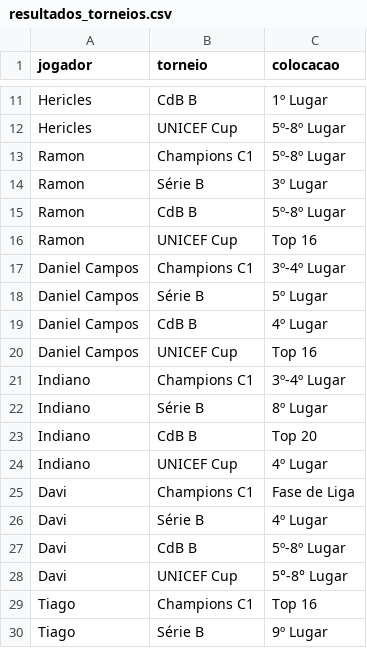
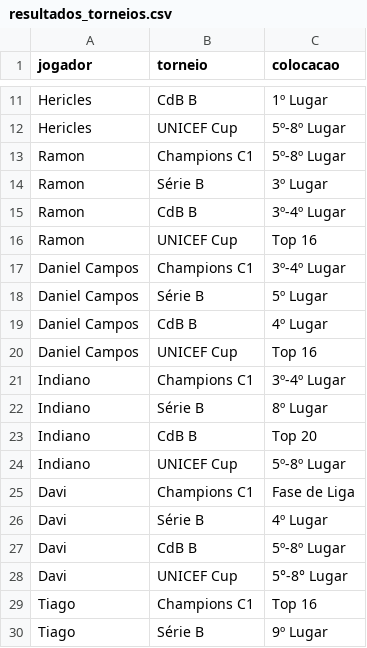
Before and after one commit to juanverdan/elo-league-manager, a CSV file: resultados_torneios.csv, drawn as a sheet; only a part is shown, gaps mark what is left out.

```diff
--- a/resultados_torneios.csv
+++ b/resultados_torneios.csv
@@ -14,3 +14,3 @@ Ramon,Champions C1,5º-8º Lugar
 Ramon,Série B,3º Lugar
-Ramon,CdB B,5º-8º Lugar
+Ramon,CdB B,3º-4º Lugar
 Ramon,UNICEF Cup,Top 16
@@ -23,3 +23,3 @@ Indiano,Série B,8º Lugar
 Indiano,CdB B,Top 20
-Indiano,UNICEF Cup,4º Lugar
+Indiano,UNICEF Cup,5º-8º Lugar
 Davi,Champions C1,Fase de Liga
```
Also changed, not shown: partidas.csv, 1 other file.
